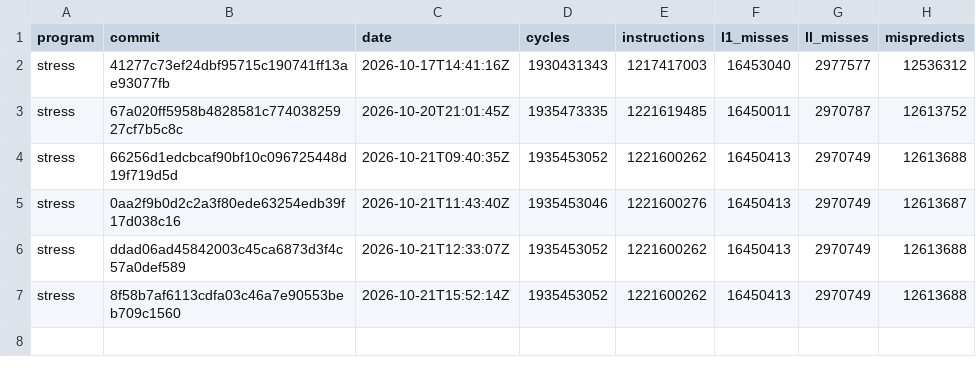
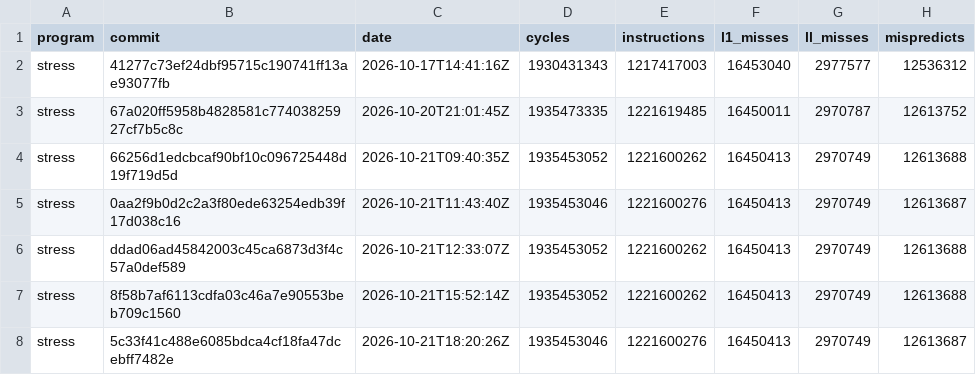
Before and after one commit to zane-lang/compiler, a TSV file: stress.tsv, drawn as a sheet; the diff names each change by its address in the sheet, - before the commit and + after, or states it on an @@ line.

```diff
--- a/stress.tsv
+++ b/stress.tsv
+row 8: stress | 5c33f41c488e6085bdca4cf18fa47dcebff7482e | 2026-10-21T18:20:26Z | 1935453046 | 1221600276 | 16450413 | 2970749 | 12613687
```
Also changed, not shown: latest.tsv.
